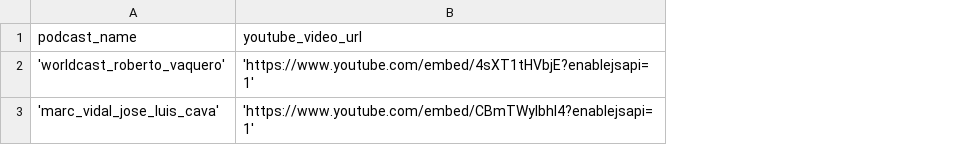
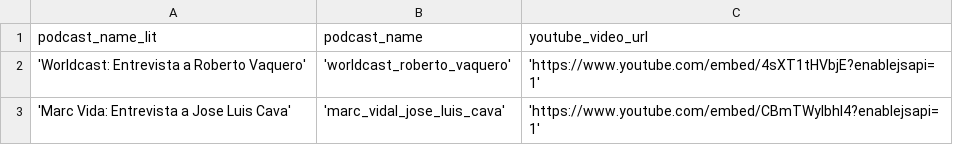
Before and after one commit to AlbertoUAH/Castena, a CSV file: data/podcast_youtube_video.csv, drawn as a sheet; the diff names each change by its address in the sheet, - before the commit and + after, or states it on an @@ line.

Commit message:
Update podcast_youtube_video.csv

```diff
--- a/data/podcast_youtube_video.csv
+++ b/data/podcast_youtube_video.csv
+column A (podcast_name_lit), rows 2-3: 'Worldcast: Entrevista a Roberto Vaquero' | 'Marc Vida: Entrevista a Jose Luis Cava'
```
